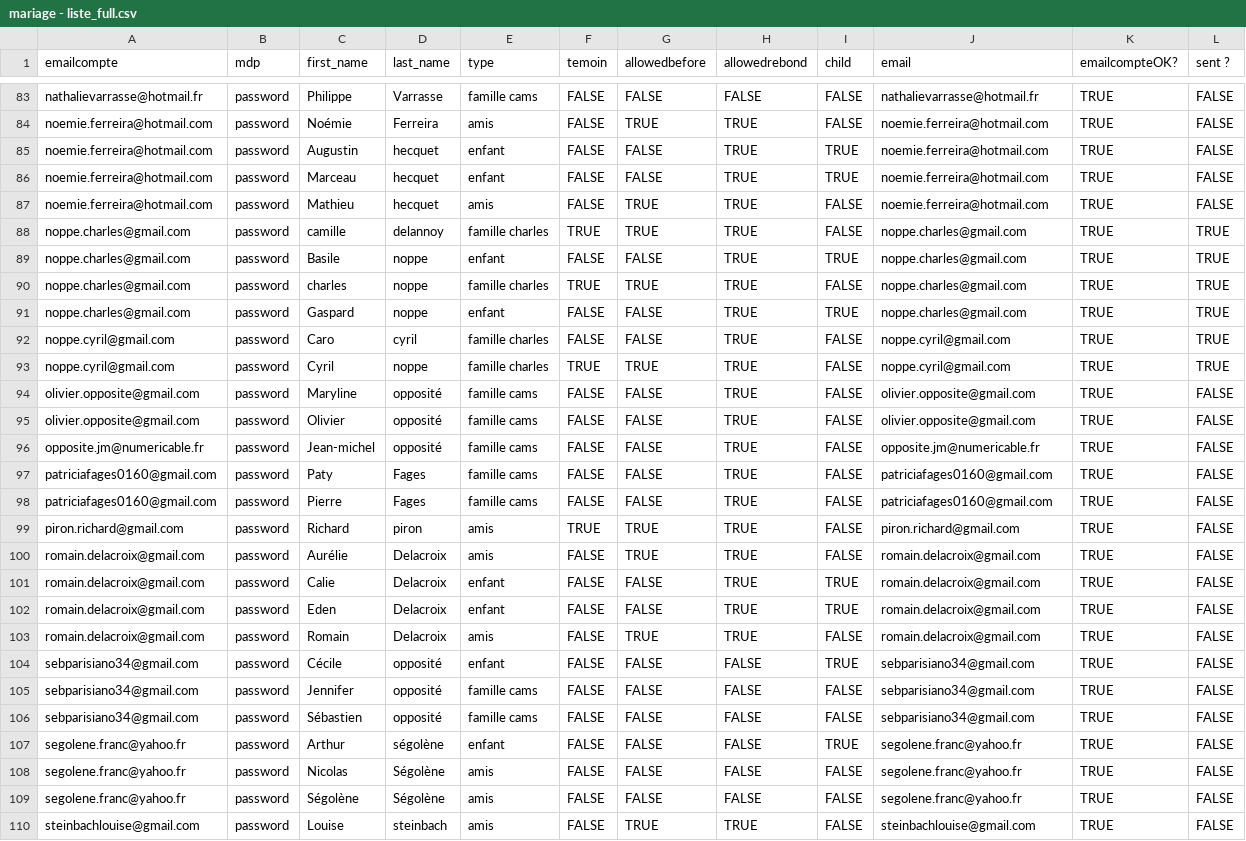
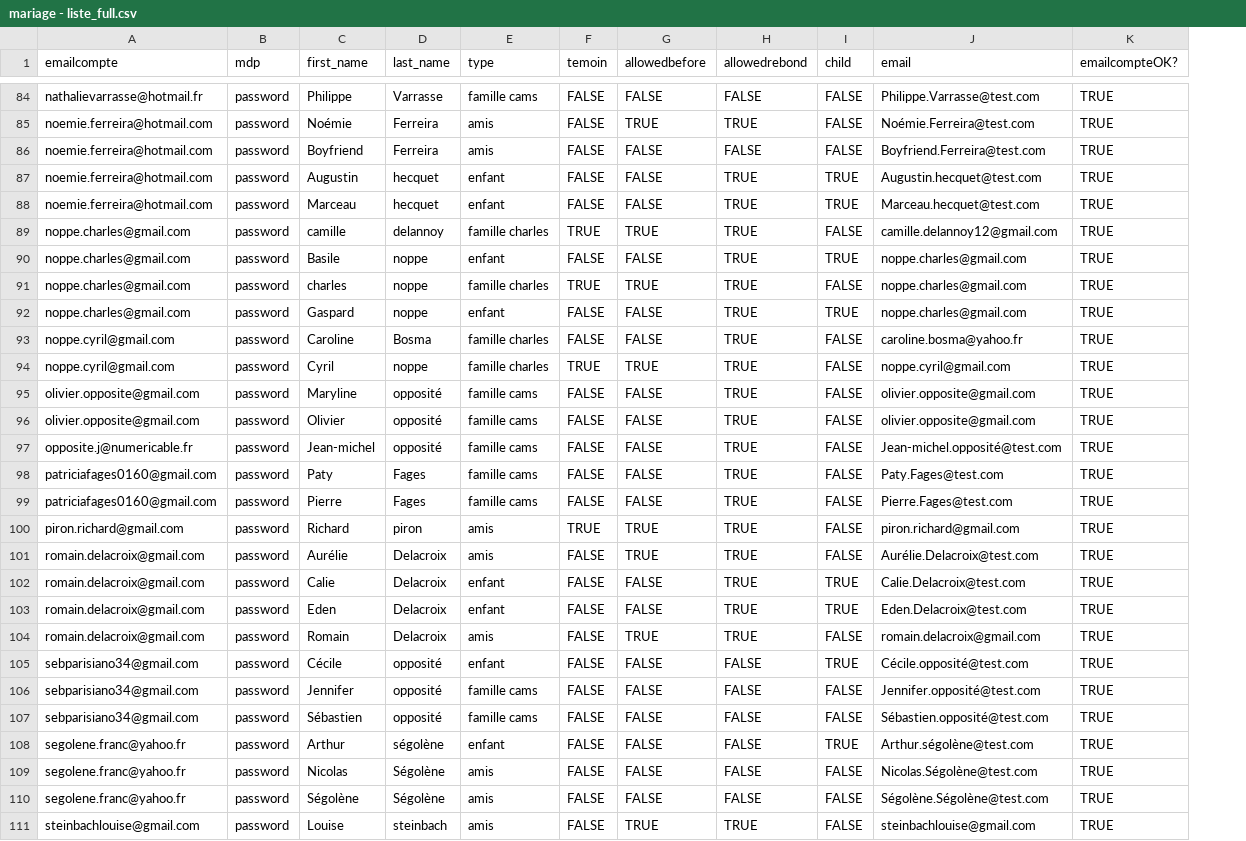
Before and after one commit to charl6612/camsetcharlesmariage, a CSV file: lib/mariage - liste_full.csv, drawn as a sheet; only a part is shown, gaps mark what is left out; removed rows and columns are numbered as before the commit, all else as after; the diff covers the shown part only; the diff names each change by its address in the sheet, - before the commit and + after, or states it on an @@ line.

```diff
--- a/lib/mariage - liste_full.csv
+++ b/lib/mariage - liste_full.csv
-column L (sent ?), rows 83-86: all FALSE; rows 88-110: TRUE | TRUE | TRUE | TRUE | TRUE | TRUE | FALSE | FALSE | FALSE | FALSE | FALSE | FALSE | FALSE | FALSE | FALSE | FALSE | FALSE | FALSE | FALSE | FALSE | FALSE | FALSE | FALSE
-J84 (email): nathalievarrasse@hotmail.fr
+J84 (email): Philippe.Varrasse@test.com
-J85 (email): noemie.ferreira@hotmail.com
+J85 (email): Noémie.Ferreira@test.com
+row 86: noemie.ferreira@hotmail.com | password | Boyfriend | Ferreira | amis | FALSE | FALSE | FALSE | FALSE | Boyfriend.Ferreira@test.com | TRUE
-J87 (email): noemie.ferreira@hotmail.com
+J87 (email): Augustin.hecquet@test.com
-J88 (email): noemie.ferreira@hotmail.com
+J88 (email): Marceau.hecquet@test.com
-row 87: noemie.ferreira@hotmail.com | password | Mathieu | hecquet | amis | FALSE | TRUE | TRUE | FALSE | noemie.ferreira@hotmail.com | TRUE | FALSE
-J89 (email): noppe.charles@gmail.com
+J89 (email): camille.delannoy12@gmail.com
-C93 (first_name): Caro
+C93 (first_name): Caroline
-D93 (last_name): cyril
+D93 (last_name): Bosma
-J93 (email): noppe.cyril@gmail.com
+J93 (email): caroline.bosma@yahoo.fr
-A97 (emailcompte): opposite.jm@numericable.fr
+A97 (emailcompte): opposite.j@numericable.fr
-J97 (email): opposite.jm@numericable.fr
+J97 (email): Jean-michel.opposité@test.com
-J98 (email): patriciafages0160@gmail.com
+J98 (email): Paty.Fages@test.com
-J99 (email): patriciafages0160@gmail.com
+J99 (email): Pierre.Fages@test.com
-J101 (email): romain.delacroix@gmail.com
+J101 (email): Aurélie.Delacroix@test.com
-J102 (email): romain.delacroix@gmail.com
+J102 (email): Calie.Delacroix@test.com
-J103 (email): romain.delacroix@gmail.com
+J103 (email): Eden.Delacroix@test.com
-J105 (email): sebparisiano34@gmail.com
+J105 (email): Cécile.opposité@test.com
-J106 (email): sebparisiano34@gmail.com
+J106 (email): Jennifer.opposité@test.com
-J107 (email): sebparisiano34@gmail.com
+J107 (email): Sébastien.opposité@test.com
-J108 (email): segolene.franc@yahoo.fr
+J108 (email): Arthur.ségolène@test.com
-J109 (email): segolene.franc@yahoo.fr
+J109 (email): Nicolas.Ségolène@test.com
-J110 (email): segolene.franc@yahoo.fr
+J110 (email): Ségolène.Ségolène@test.com
```
Also changed, not shown: 4 added rows and 91 edited cells elsewhere in this file, lib/mariage - liste_full_full.csv, 2 other files.
